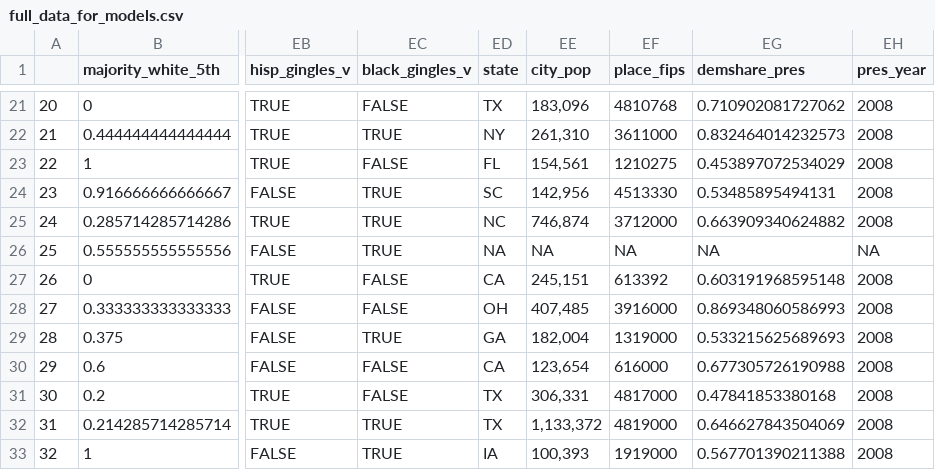
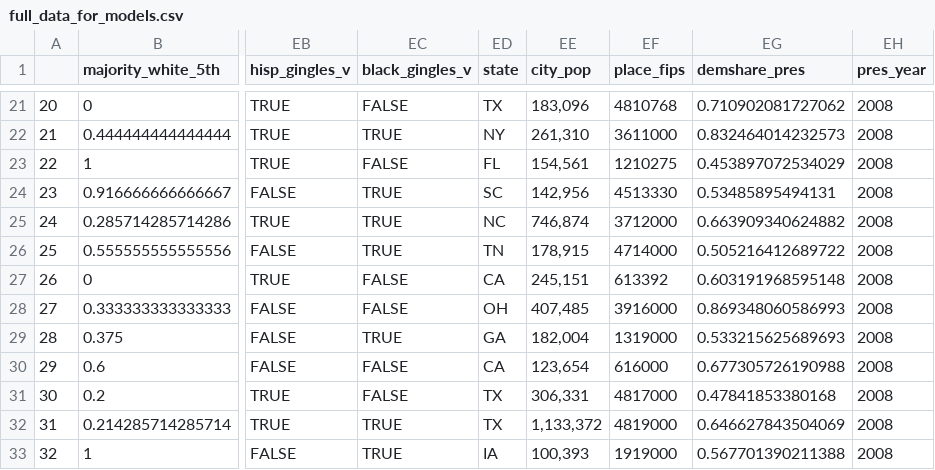
Before and after one commit to gustavo-novoa/citl, a CSV file: Compiled Results/full_data_for_models.csv, drawn as a sheet; only a part is shown, gaps mark what is left out; the diff names each change by its address in the sheet, - before the commit and + after, or states it on an @@ line.

```diff
--- a/Compiled Results/full_data_for_models.csv
+++ b/Compiled Results/full_data_for_models.csv
-ED26 (state): NA
+ED26 (state): TN
-EE26 (city_pop): NA
+EE26 (city_pop): 178,915
-EF26 (place_fips): NA
+EF26 (place_fips): 4714000
-EG26 (demshare_pres): NA
+EG26 (demshare_pres): 0.505216412689722
-EH26 (pres_year): NA
+EH26 (pres_year): 2008
```
Also changed, not shown: Compiled Results/full_data_for_models_wdbk.csv, External Data/city_state_extended.csv, 23 other files.
